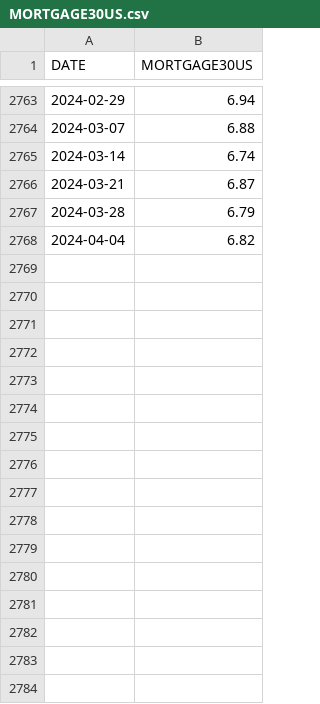
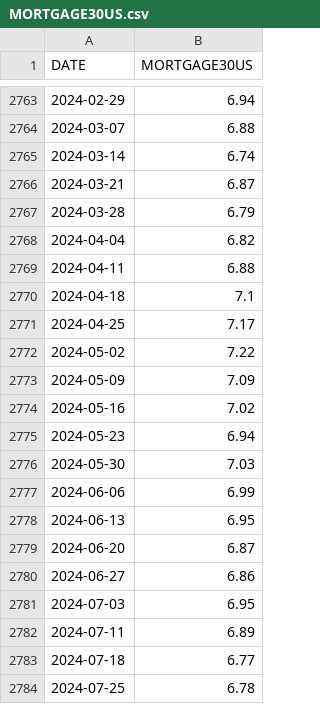
Before and after one commit to dtavizondykstra/BU_Datasets, a CSV file: DSC630_PredictiveAnalytics/MORTGAGE30US.csv, drawn as a sheet; only a part is shown, gaps mark what is left out; the diff names each change by its address in the sheet, - before the commit and + after, or states it on an @@ line.

Commit message:
add week 8 files

```diff
--- a/DSC630_PredictiveAnalytics/MORTGAGE30US.csv
+++ b/DSC630_PredictiveAnalytics/MORTGAGE30US.csv
+row 2769: 2024-04-11 | 6.88
+row 2770: 2024-04-18 | 7.1
+row 2771: 2024-04-25 | 7.17
+row 2772: 2024-05-02 | 7.22
+row 2773: 2024-05-09 | 7.09
+row 2774: 2024-05-16 | 7.02
+row 2775: 2024-05-23 | 6.94
+row 2776: 2024-05-30 | 7.03
+row 2777: 2024-06-06 | 6.99
+row 2778: 2024-06-13 | 6.95
+row 2779: 2024-06-20 | 6.87
+row 2780: 2024-06-27 | 6.86
+row 2781: 2024-07-03 | 6.95
+row 2782: 2024-07-11 | 6.89
+row 2783: 2024-07-18 | 6.77
+row 2784: 2024-07-25 | 6.78
```
